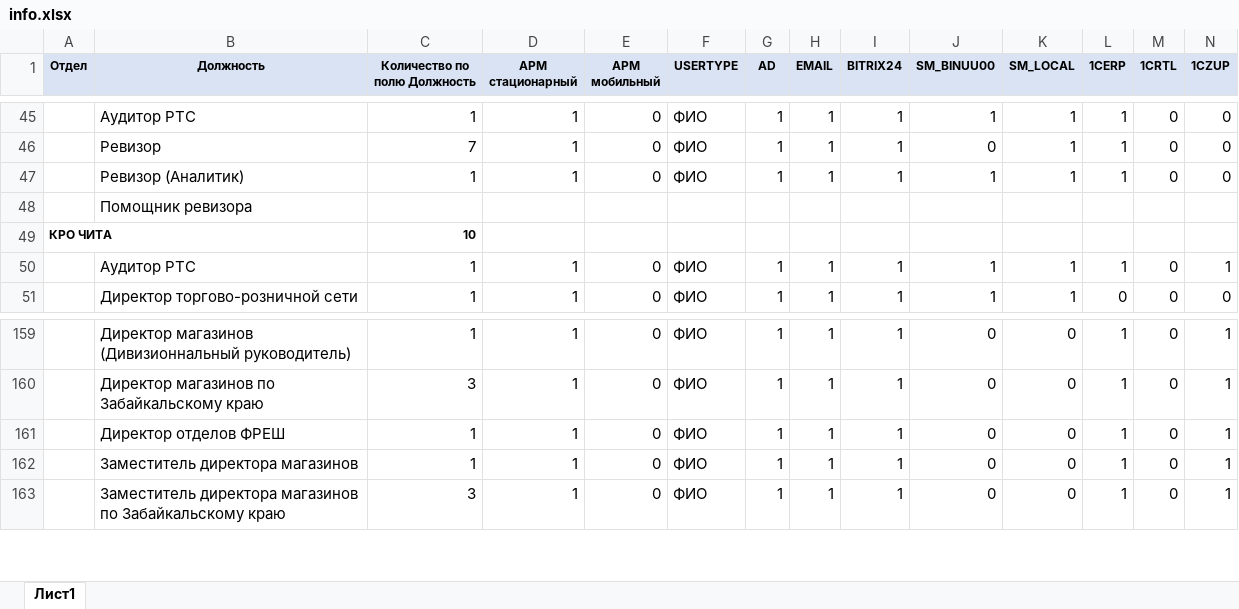
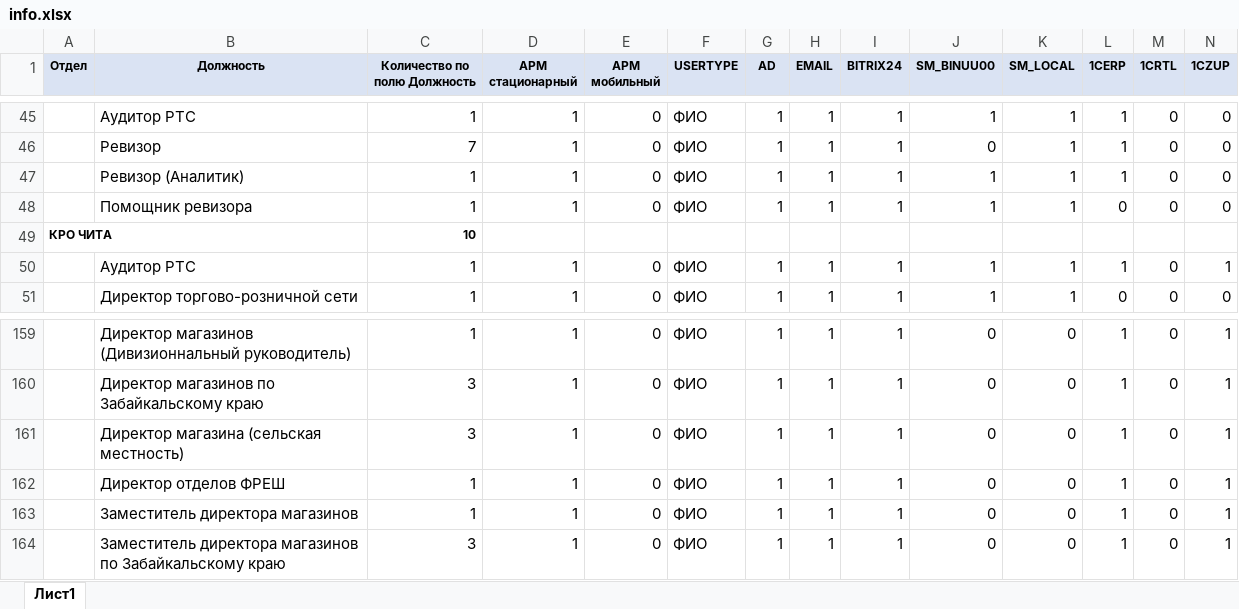
Before and after one commit to T-Mayday/ACS_BINAR, an Excel workbook: Main Modul/info.xlsx, sheet Лист1, drawn as a sheet; only a part is shown, gaps mark what is left out; values as stored, in another font and other column widths than the file's, no borders; removed rows and columns are numbered as before the commit, all else as after; the diff names each change by its address in the sheet, - before the commit and + after, or states it on an @@ line.

```diff
--- a/Main Modul/info.xlsx (sheet Лист1)
+++ b/Main Modul/info.xlsx (sheet Лист1)
-row 48:  | Помощник ревизора
+row 48:  | Помощник ревизора | 1 | 1 | 0 | ФИО | 1 | 1 | 1 | 1 | 1 | 0 | 0 | 0
+row 161:  | Директор магазина (сельская местность) | 3 | 1 | 0 | ФИО | 1 | 1 | 1 | 0 | 0 | 1 | 0 | 1
```
Also changed, not shown: 5 other files.
